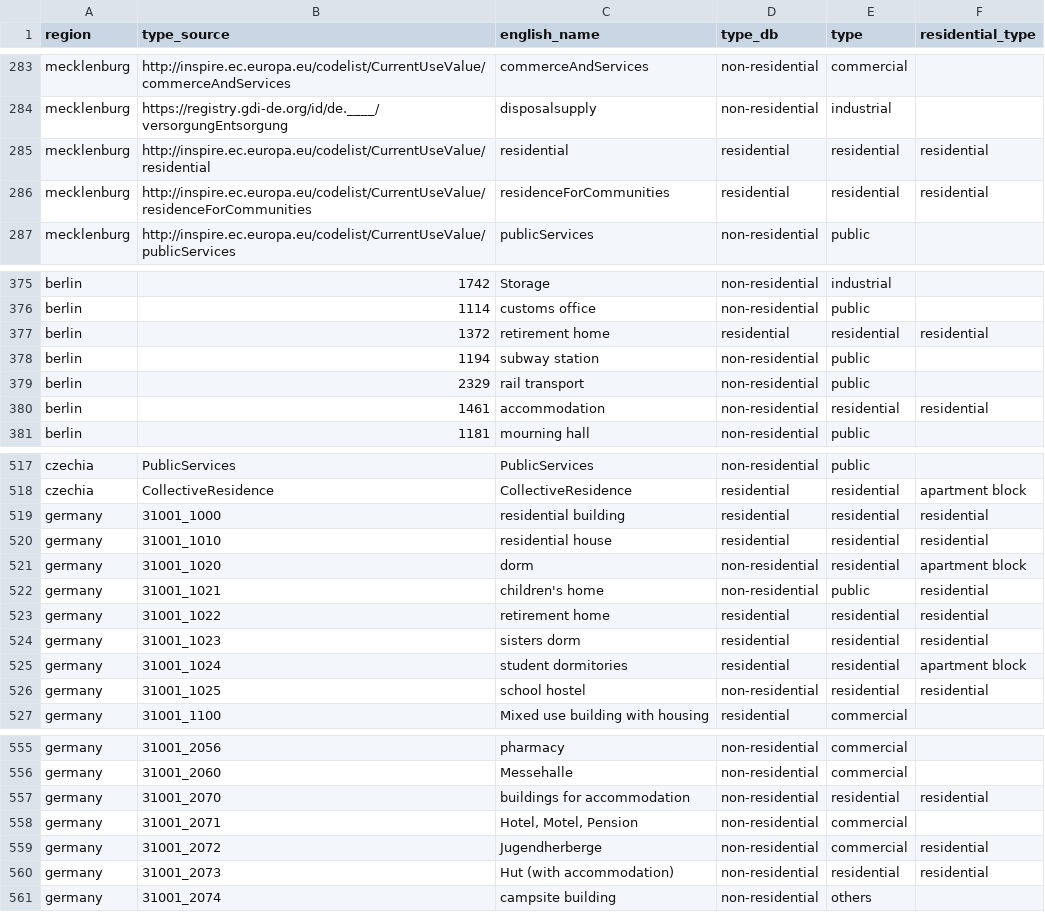
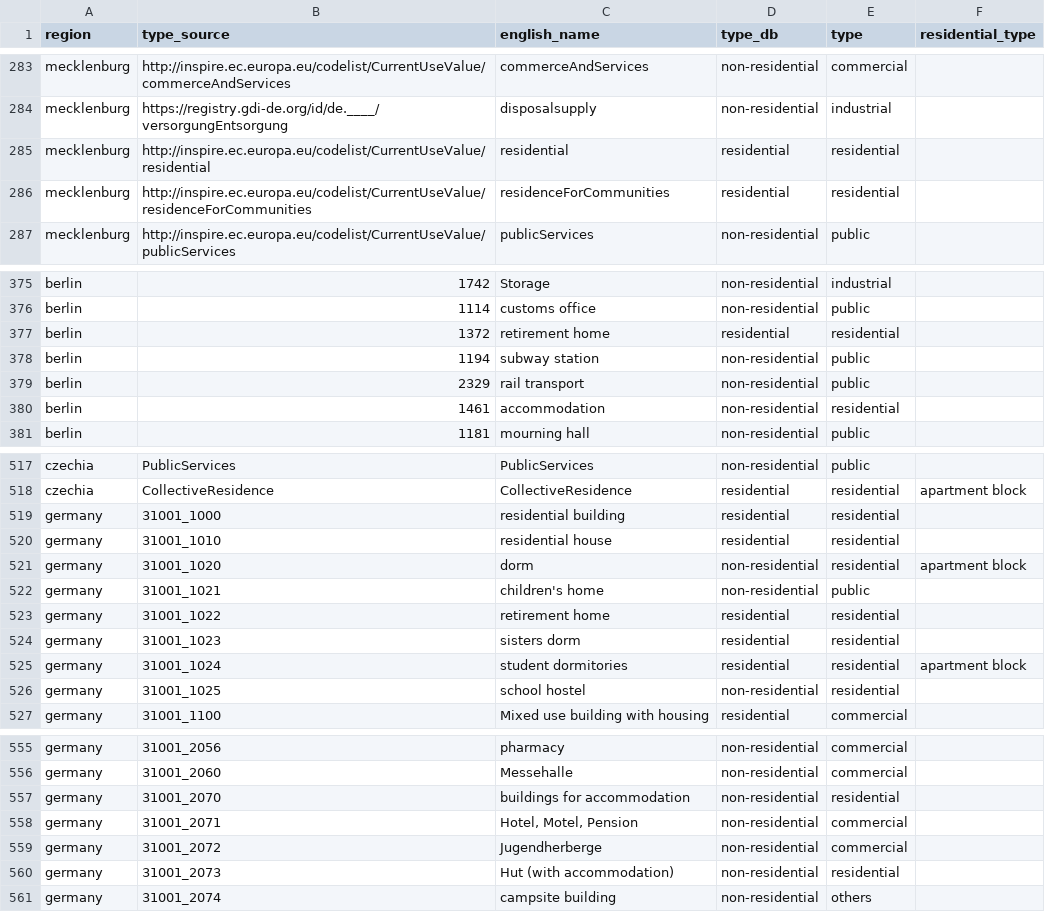
Before and after one commit to ai4up/eubucco-features, a CSV file: data/building-type-categories-v1.csv, drawn as a sheet; only a part is shown, gaps mark what is left out; the diff covers the shown part only.

Commit message:
Set residential type to None if not known (instead of "residential")

```diff
--- a/data/building-type-categories-v1.csv
+++ b/data/building-type-categories-v1.csv
@@ -284,4 +284,4 @@ mecklenburg,http://inspire.ec.europa.eu/codelist/CurrentUseValue/commerceAndServ
 mecklenburg,https://registry.gdi-de.org/id/de.____/versorgungEntsorgung,disposalsupply,non-residential,industrial,
-mecklenburg,http://inspire.ec.europa.eu/codelist/CurrentUseValue/residential,residential,residential,residential,residential
-mecklenburg,http://inspire.ec.europa.eu/codelist/CurrentUseValue/residenceForCommunities,residenceForCommunities,residential,residential,residential
+mecklenburg,http://inspire.ec.europa.eu/codelist/CurrentUseValue/residential,residential,residential,residential,
+mecklenburg,http://inspire.ec.europa.eu/codelist/CurrentUseValue/residenceForCommunities,residenceForCommunities,residential,residential,
 mecklenburg,http://inspire.ec.europa.eu/codelist/CurrentUseValue/publicServices,publicServices,non-residential,public,
@@ -376,6 +376,6 @@ berlin,1742,Storage,non-residential,industrial,
 berlin,1114,customs office,non-residential,public,
-berlin,1372,retirement home,residential,residential,residential
+berlin,1372,retirement home,residential,residential,
 berlin,1194,subway station,non-residential,public,
 berlin,2329,rail transport,non-residential,public,
-berlin,1461,accommodation,non-residential,residential,residential
+berlin,1461,accommodation,non-residential,residential,
 berlin,1181,mourning hall,non-residential,public,
@@ -518,10 +518,10 @@ czechia,PublicServices,PublicServices,non-residential,public,
 czechia,CollectiveResidence,CollectiveResidence,residential,residential,apartment block
-germany,31001_1000,residential building,residential,residential,residential
-germany,31001_1010,residential house,residential,residential,residential
+germany,31001_1000,residential building,residential,residential,
+germany,31001_1010,residential house,residential,residential,
 germany,31001_1020,dorm,non-residential,residential,apartment block
-germany,31001_1021,children's home,non-residential,public,residential
-germany,31001_1022,retirement home,residential,residential,residential
-germany,31001_1023,sisters dorm,residential,residential,residential
+germany,31001_1021,children's home,non-residential,public,
+germany,31001_1022,retirement home,residential,residential,
+germany,31001_1023,sisters dorm,residential,residential,
 germany,31001_1024,student dormitories,residential,residential,apartment block
-germany,31001_1025,school hostel,non-residential,residential,residential
+germany,31001_1025,school hostel,non-residential,residential,
 germany,31001_1100,Mixed use building with housing,residential,commercial,
@@ -556,6 +556,6 @@ germany,31001_2056,pharmacy,non-residential,commercial,
 germany,31001_2060,Messehalle,non-residential,commercial,
-germany,31001_2070,buildings for accommodation,non-residential,residential,residential
+germany,31001_2070,buildings for accommodation,non-residential,residential,
 germany,31001_2071,"Hotel, Motel, Pension",non-residential,commercial,
-germany,31001_2072,Jugendherberge,non-residential,commercial,residential
-germany,31001_2073,Hut (with accommodation),non-residential,residential,residential
+germany,31001_2072,Jugendherberge,non-residential,commercial,
+germany,31001_2073,Hut (with accommodation),non-residential,residential,
 germany,31001_2074,campsite building,non-residential,others,
```
Also changed, not shown: 45 edited cells elsewhere in this file, data/osm_type_matches_v1.csv, 1 other file.
